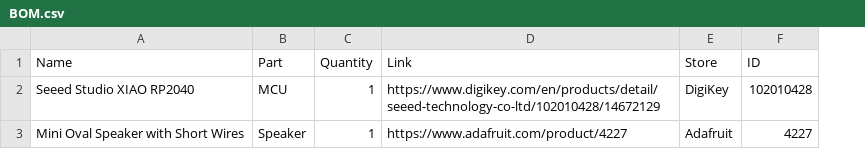
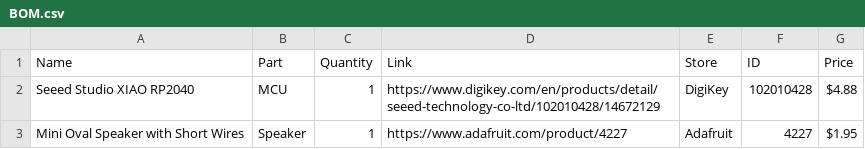
Before and after one commit to CubeShifter/Duck, a CSV file: BOM.csv, drawn as a sheet; the diff names each change by its address in the sheet, - before the commit and + after, or states it on an @@ line.

Commit message:
Update BOM.csv

```diff
--- a/BOM.csv
+++ b/BOM.csv
+column G (Price), rows 2-3: $4.88 | $1.95
```
